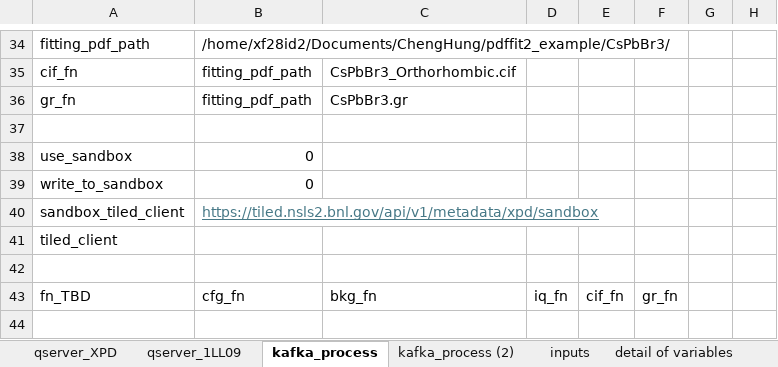
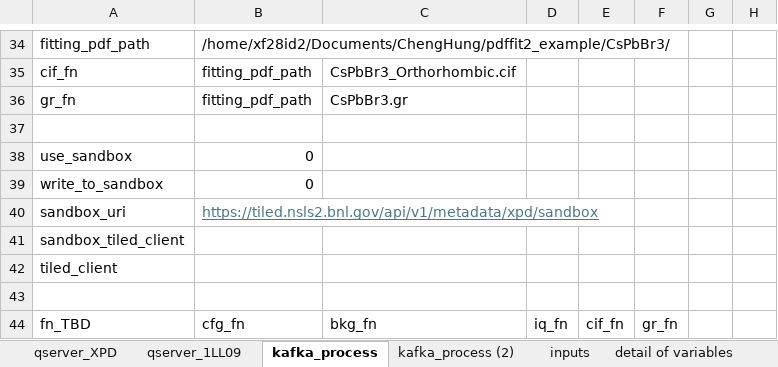
Before and after one commit to NSLS-II-XPD/profile_collection_ldrd20-31, an Excel workbook: scripts/inputs_qserver_kafka_v2.xlsx, sheet kafka_process, drawn as a sheet; only a part is shown, gaps mark what is left out; values as stored, in another font and other column widths than the file's, no borders; addresses are those after the commit; the diff names each change by its address in the sheet, - before the commit and + after, or states it on an @@ line.

Commit message:
update xlsx_to_inputs() into Kafka

```diff
--- a/scripts/inputs_qserver_kafka_v2.xlsx (sheet kafka_process)
+++ b/scripts/inputs_qserver_kafka_v2.xlsx (sheet kafka_process)
+row 40: sandbox_uri | https://tiled.nsls2.bnl.gov/api/v1/metadata/xpd/sandbox
-B41: https://tiled.nsls2.bnl.gov/api/v1/metadata/xpd/sandbox
+B41: (empty)
```
Also changed, not shown: 3 other files.
